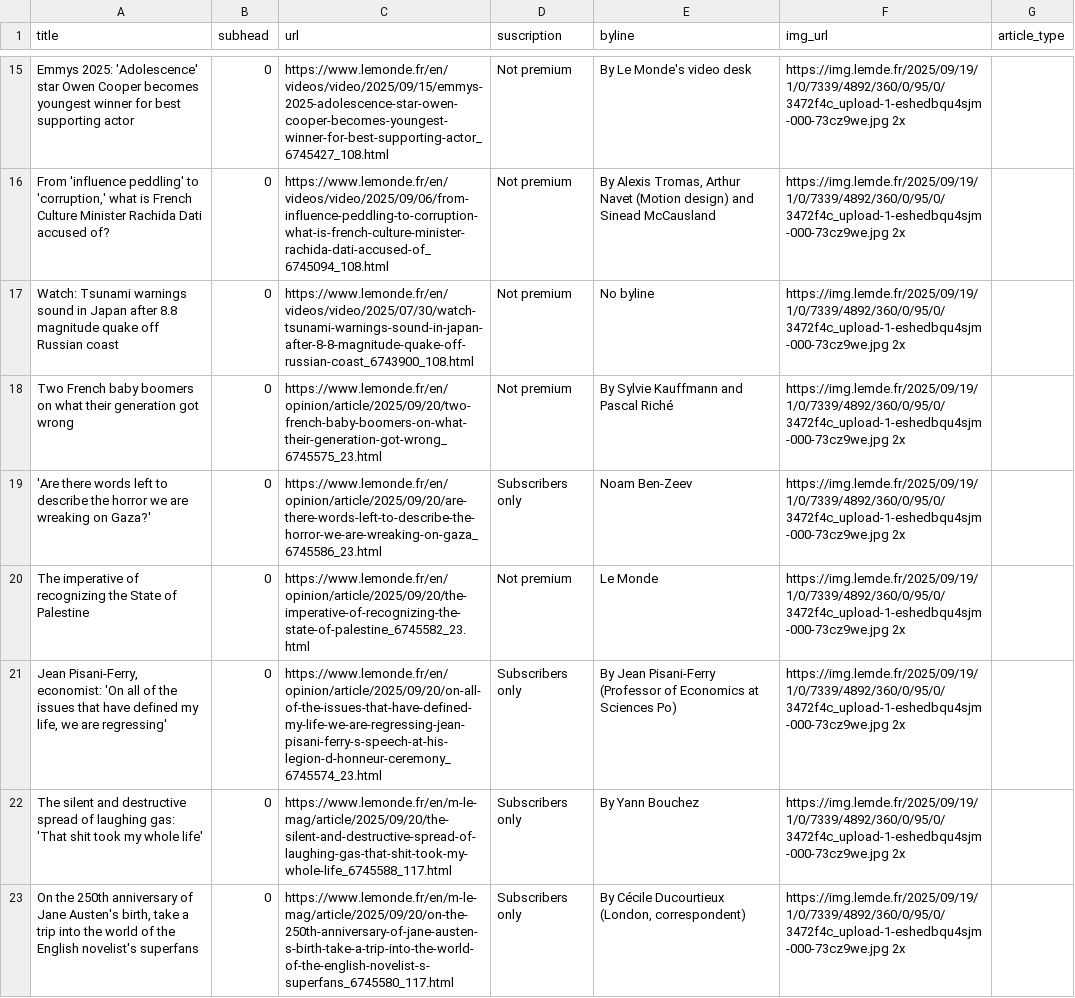
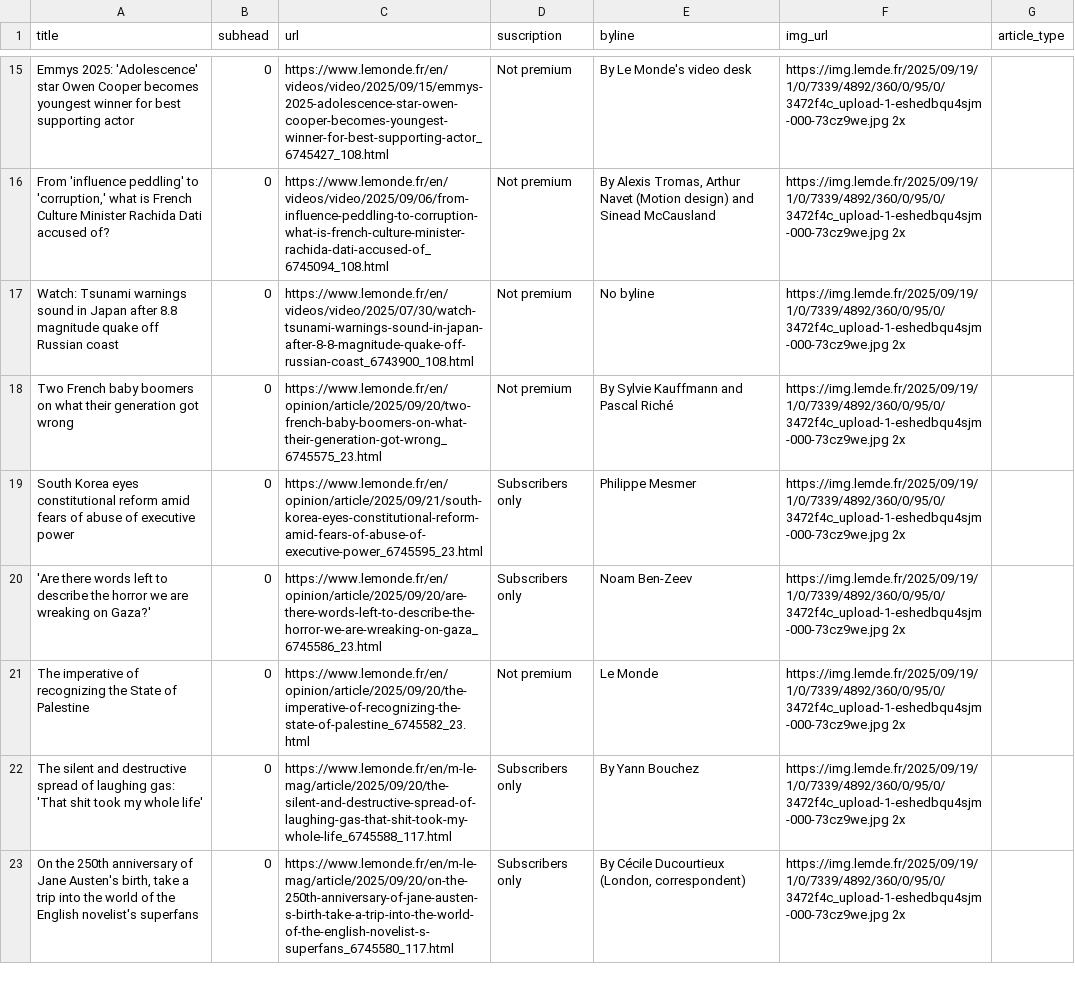
Before and after one commit to tefaceli/LEDE-homework-scraping, a CSV file: le_monde.csv, drawn as a sheet; only a part is shown, gaps mark what is left out; removed rows and columns are numbered as before the commit, all else as after; the diff covers the shown part only; the diff names each change by its address in the sheet, - before the commit and + after, or states it on an @@ line.

```diff
--- a/le_monde.csv
+++ b/le_monde.csv
+row 19: South Korea eyes constitutional reform amid fears of abuse of executive power | 0 | https://www.lemonde.fr/en/opinion/article/2025/09/21/south-korea-eyes-constitutional-reform-amid-fears-of-abuse-of-executive-power_6745595_23.html | Subscribers only | Philippe Mesmer | https://img.lemde.fr/2025/09/19/1/0/7339/4892/360/0/95/0/3472f4c_upload-1-eshedbqu4sjm-000-73cz9we.jpg 2x
-row 21: Jean Pisani-Ferry, economist: 'On all of the issues that have defined my life, we are regressing' | 0 | https://www.lemonde.fr/en/opinion/article/2025/09/20/on-all-of-the-issues-that-have-defined-my-life-we-are-regressing-jean-pisani-ferry-s-speech-at-his-legion-d-honneur-ceremony_6745574_23.html | Subscribers only | By Jean Pisani-Ferry (Professor of Economics at Sciences Po) | https://img.lemde.fr/2025/09/19/1/0/7339/4892/360/0/95/0/3472f4c_upload-1-eshedbqu4sjm-000-73cz9we.jpg 2x
```
Also changed, not shown: 3 added rows, 3 removed rows, 6 moved rows and 15 edited cells elsewhere in this file.
